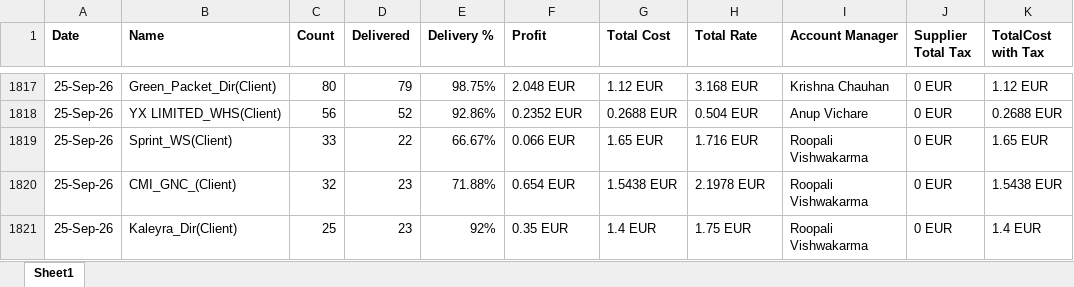
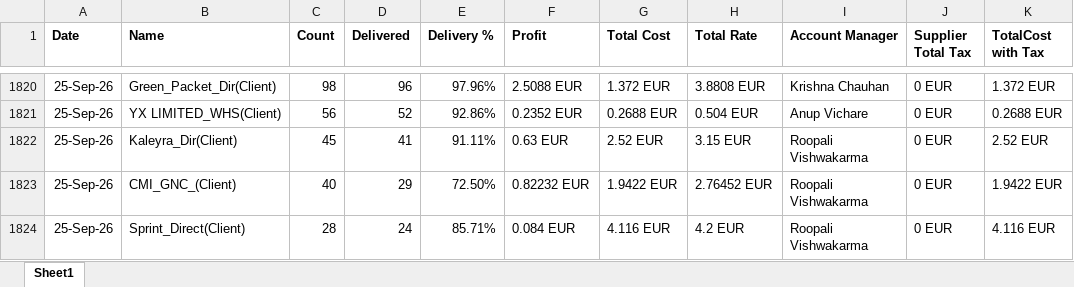
Before and after one commit to sayed-saad/Salefile, an Excel workbook: data.xlsx, sheet Sheet1, drawn as a sheet; only a part is shown, gaps mark what is left out; values as stored, in another font and other column widths than the file's, no borders; addresses are those after the commit; the diff covers the shown part only; the diff names each change by its address in the sheet, - before the commit and + after, or states it on an @@ line.

```diff
--- a/data.xlsx (sheet Sheet1)
+++ b/data.xlsx (sheet Sheet1)
-C1820 (Count): 80
+C1820 (Count): 98
-D1820 (Delivered): 79
+D1820 (Delivered): 96
-E1820 (Delivery %): 98.75%
+E1820 (Delivery %): 97.96%
-F1820 (Profit): 2.048 EUR
+F1820 (Profit): 2.5088 EUR
-G1820 (Total Cost): 1.12 EUR
+G1820 (Total Cost): 1.372 EUR
-H1820 (Total Rate): 3.168 EUR
+H1820 (Total Rate): 3.8808 EUR
-K1820 (TotalCost with Tax): 1.12 EUR
+K1820 (TotalCost with Tax): 1.372 EUR
-B1822 (Name): Sprint_WS(Client)
+B1822 (Name): Kaleyra_Dir(Client)
-C1822 (Count): 33
+C1822 (Count): 45
-D1822 (Delivered): 22
+D1822 (Delivered): 41
-E1822 (Delivery %): 66.67%
+E1822 (Delivery %): 91.11%
-F1822 (Profit): 0.066 EUR
+F1822 (Profit): 0.63 EUR
-G1822 (Total Cost): 1.65 EUR
+G1822 (Total Cost): 2.52 EUR
-H1822 (Total Rate): 1.716 EUR
+H1822 (Total Rate): 3.15 EUR
-K1822 (TotalCost with Tax): 1.65 EUR
+K1822 (TotalCost with Tax): 2.52 EUR
-C1823 (Count): 32
+C1823 (Count): 40
-D1823 (Delivered): 23
+D1823 (Delivered): 29
-E1823 (Delivery %): 71.88%
+E1823 (Delivery %): 72.50%
-F1823 (Profit): 0.654 EUR
+F1823 (Profit): 0.82232 EUR
-G1823 (Total Cost): 1.5438 EUR
+G1823 (Total Cost): 1.9422 EUR
-H1823 (Total Rate): 2.1978 EUR
+H1823 (Total Rate): 2.76452 EUR
-K1823 (TotalCost with Tax): 1.5438 EUR
+K1823 (TotalCost with Tax): 1.9422 EUR
-B1824 (Name): Kaleyra_Dir(Client)
+B1824 (Name): Sprint_Direct(Client)
-C1824 (Count): 25
+C1824 (Count): 28
-D1824 (Delivered): 23
+D1824 (Delivered): 24
-E1824 (Delivery %): 92%
+E1824 (Delivery %): 85.71%
-F1824 (Profit): 0.35 EUR
+F1824 (Profit): 0.084 EUR
-G1824 (Total Cost): 1.4 EUR
+G1824 (Total Cost): 4.116 EUR
-H1824 (Total Rate): 1.75 EUR
+H1824 (Total Rate): 4.2 EUR
-K1824 (TotalCost with Tax): 1.4 EUR
+K1824 (TotalCost with Tax): 4.116 EUR
```
Also changed, not shown: 63 added rows, 7 removed rows, 6 moved rows and 177 edited cells elsewhere in this sheet.
